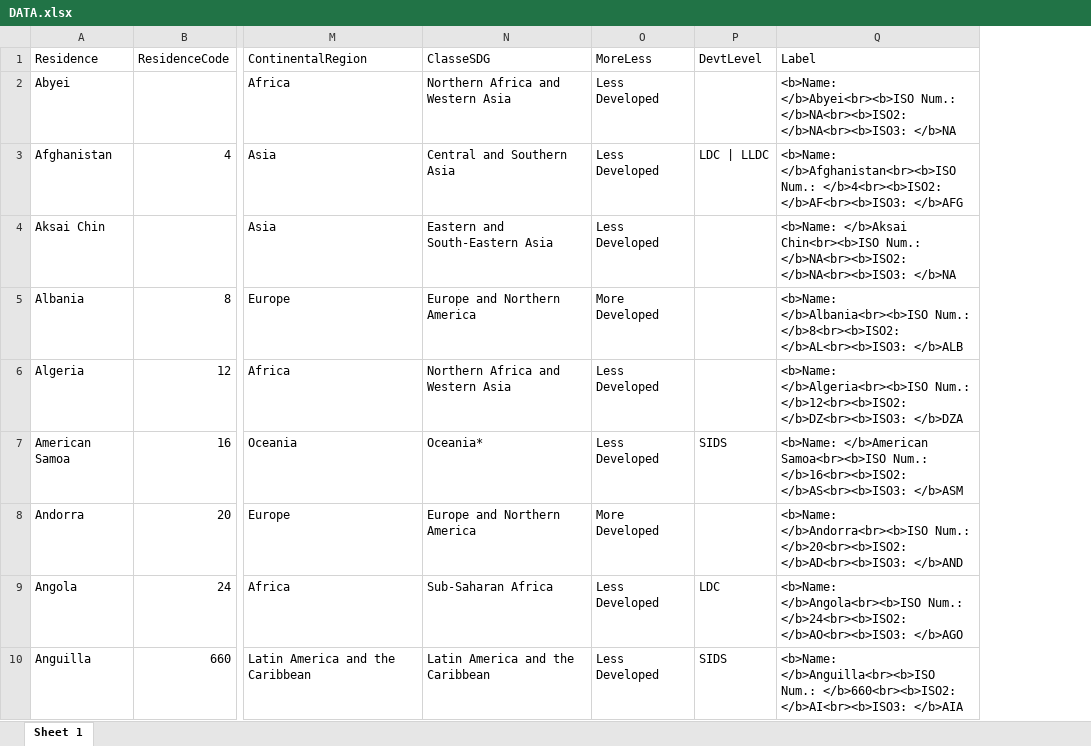
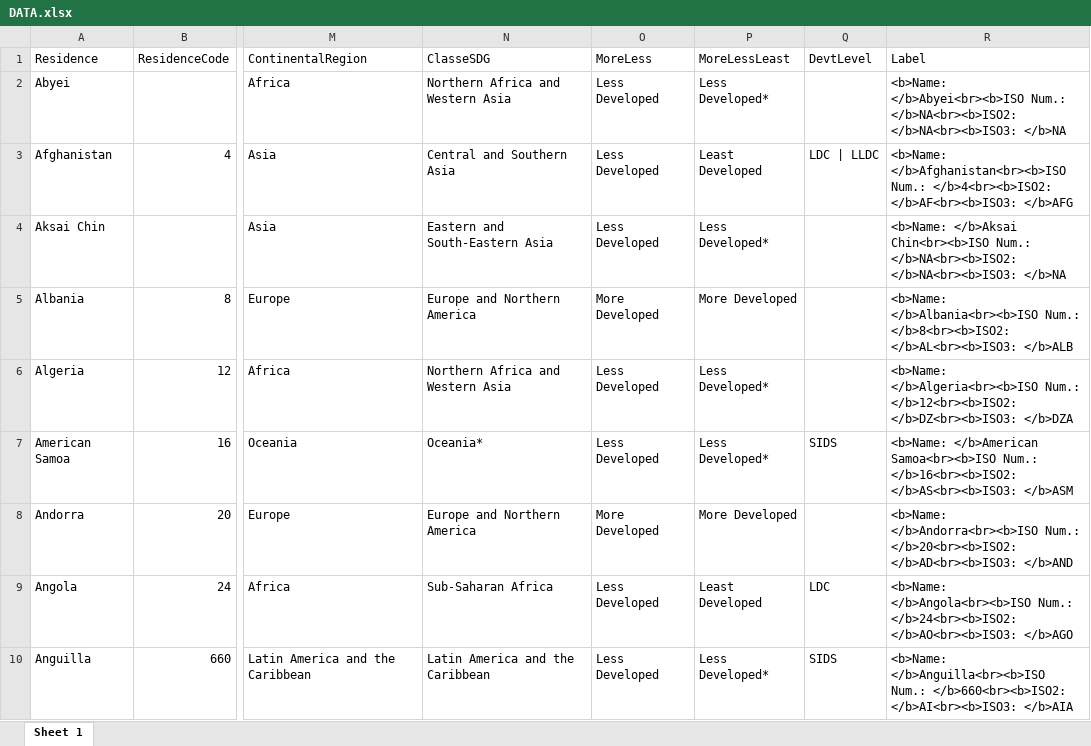
Before and after one commit to kiki1801/Climate_CHANGE_MIGRATION_Network, an Excel workbook: R/UI and SERVER/VERSION.1.1/Données/Geo/Countries/DATA.xlsx, sheet Sheet 1, drawn as a sheet; only a part is shown, gaps mark what is left out; values as stored, in another font and other column widths than the file's, no borders; the diff names each change by its address in the sheet, - before the commit and + after, or states it on an @@ line.

Commit message:
3 New Regions (Development Levels)

```diff
--- a/R/UI and SERVER/VERSION.1.1/Données/Geo/Countries/DATA.xlsx (sheet Sheet 1)
+++ b/R/UI and SERVER/VERSION.1.1/Données/Geo/Countries/DATA.xlsx (sheet Sheet 1)
+column P (MoreLessLeast), rows 2-10: Less Developed* | Least Developed | Less Developed* | More Developed | Less Developed* | Less Developed* | More Developed | Least Developed | Less Developed*
```
Also changed, not shown: R/UI and SERVER/VERSION.1.1/Données/Geo/Regions/CRs/RDATA.CRs.xlsx, R/UI and SERVER/VERSION.1.1/Données/Geo/Regions/CSRs/RDATA.CSRs.xlsx, 11 other files.
